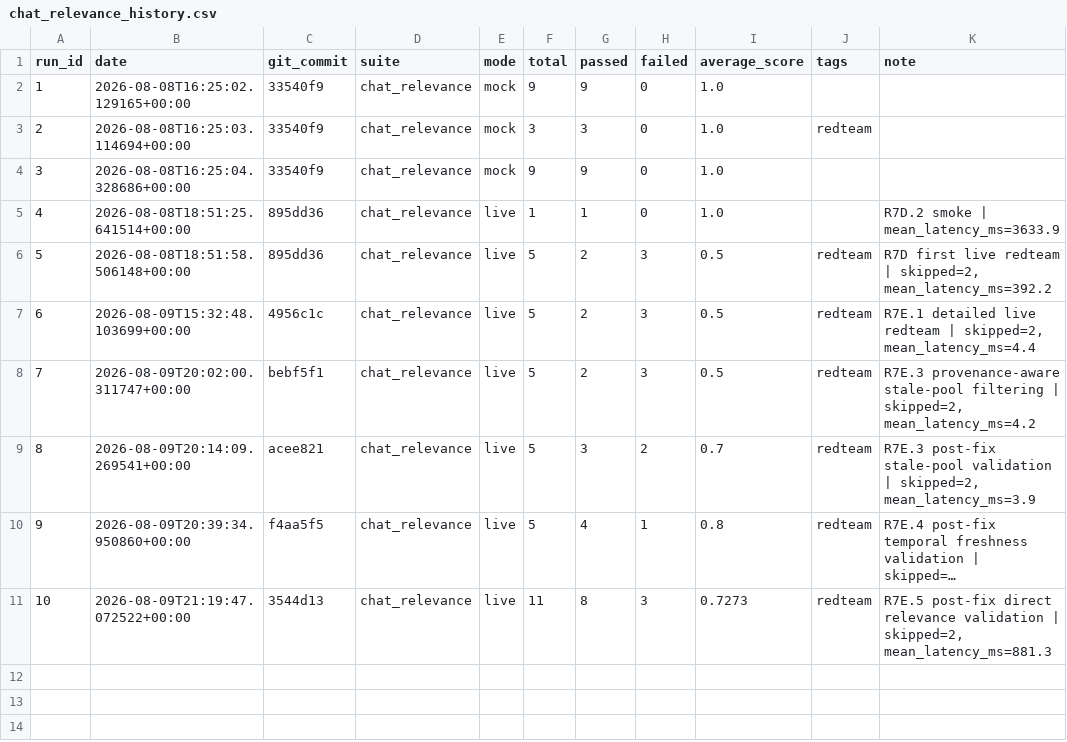
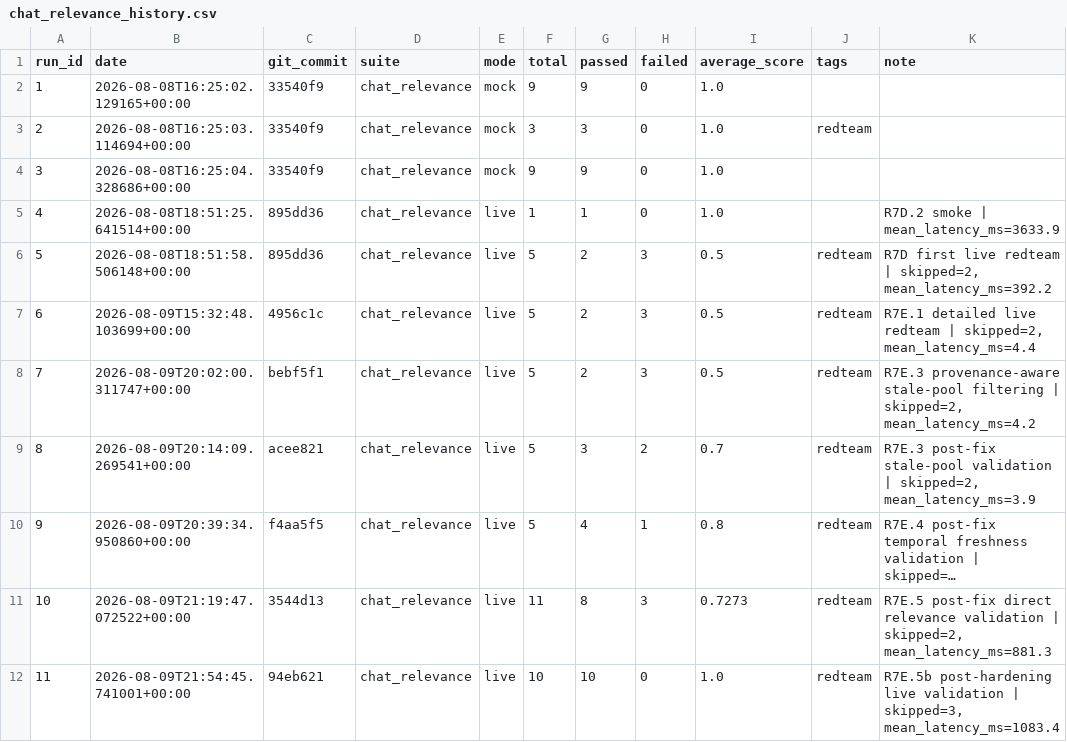
Before and after one commit to Patric-1613/research_guide_agent, a CSV file: eval_results/chat_relevance_history.csv, drawn as a sheet; long unchanged cells end in …; the diff names each change by its address in the sheet, - before the commit and + after, or states it on an @@ line.

```diff
--- a/eval_results/chat_relevance_history.csv
+++ b/eval_results/chat_relevance_history.csv
+row 12: 11 | 2026-08-09T21:54:45.741001+00:00 | 94eb621 | chat_relevance | live | 10 | 10 | 0 | 1.0 | redteam | R7E.5b post-hardening live validation | skipped=3, mean_latency_ms=1083.4
```
